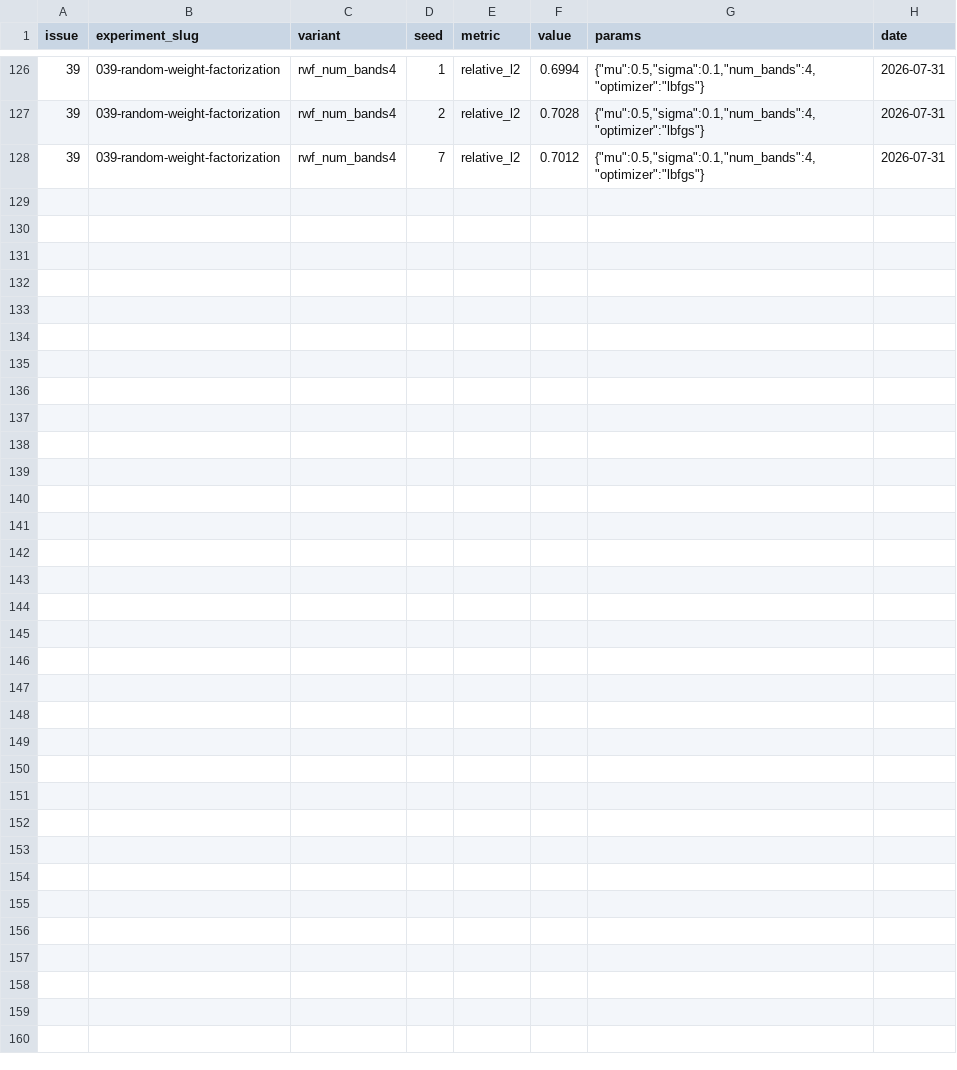
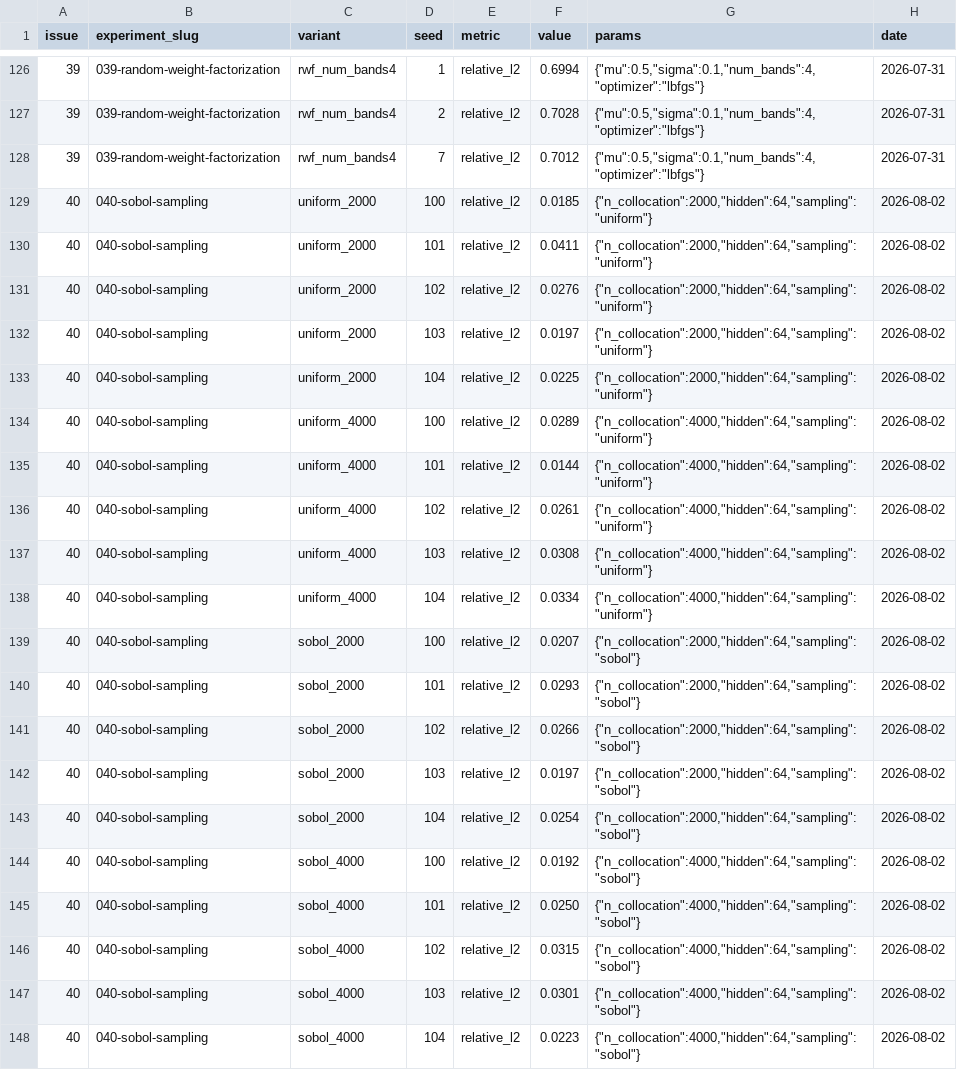
Before and after one commit to tatemeyer/Model-Experiments, a CSV file: projects/em-piml/results.csv, drawn as a sheet; only a part is shown, gaps mark what is left out; the diff names each change by its address in the sheet, - before the commit and + after, or states it on an @@ line.

```diff
--- a/projects/em-piml/results.csv
+++ b/projects/em-piml/results.csv
+row 129: 40 | 040-sobol-sampling | uniform_2000 | 100 | relative_l2 | 0.0185 | {"n_collocation":2000,"hidden":64,"sampling":"uniform"} | 2026-08-02
+row 130: 40 | 040-sobol-sampling | uniform_2000 | 101 | relative_l2 | 0.0411 | {"n_collocation":2000,"hidden":64,"sampling":"uniform"} | 2026-08-02
+row 131: 40 | 040-sobol-sampling | uniform_2000 | 102 | relative_l2 | 0.0276 | {"n_collocation":2000,"hidden":64,"sampling":"uniform"} | 2026-08-02
+row 132: 40 | 040-sobol-sampling | uniform_2000 | 103 | relative_l2 | 0.0197 | {"n_collocation":2000,"hidden":64,"sampling":"uniform"} | 2026-08-02
+row 133: 40 | 040-sobol-sampling | uniform_2000 | 104 | relative_l2 | 0.0225 | {"n_collocation":2000,"hidden":64,"sampling":"uniform"} | 2026-08-02
+row 134: 40 | 040-sobol-sampling | uniform_4000 | 100 | relative_l2 | 0.0289 | {"n_collocation":4000,"hidden":64,"sampling":"uniform"} | 2026-08-02
+row 135: 40 | 040-sobol-sampling | uniform_4000 | 101 | relative_l2 | 0.0144 | {"n_collocation":4000,"hidden":64,"sampling":"uniform"} | 2026-08-02
+row 136: 40 | 040-sobol-sampling | uniform_4000 | 102 | relative_l2 | 0.0261 | {"n_collocation":4000,"hidden":64,"sampling":"uniform"} | 2026-08-02
+row 137: 40 | 040-sobol-sampling | uniform_4000 | 103 | relative_l2 | 0.0308 | {"n_collocation":4000,"hidden":64,"sampling":"uniform"} | 2026-08-02
+row 138: 40 | 040-sobol-sampling | uniform_4000 | 104 | relative_l2 | 0.0334 | {"n_collocation":4000,"hidden":64,"sampling":"uniform"} | 2026-08-02
+row 139: 40 | 040-sobol-sampling | sobol_2000 | 100 | relative_l2 | 0.0207 | {"n_collocation":2000,"hidden":64,"sampling":"sobol"} | 2026-08-02
+row 140: 40 | 040-sobol-sampling | sobol_2000 | 101 | relative_l2 | 0.0293 | {"n_collocation":2000,"hidden":64,"sampling":"sobol"} | 2026-08-02
+row 141: 40 | 040-sobol-sampling | sobol_2000 | 102 | relative_l2 | 0.0266 | {"n_collocation":2000,"hidden":64,"sampling":"sobol"} | 2026-08-02
+row 142: 40 | 040-sobol-sampling | sobol_2000 | 103 | relative_l2 | 0.0197 | {"n_collocation":2000,"hidden":64,"sampling":"sobol"} | 2026-08-02
+row 143: 40 | 040-sobol-sampling | sobol_2000 | 104 | relative_l2 | 0.0254 | {"n_collocation":2000,"hidden":64,"sampling":"sobol"} | 2026-08-02
+row 144: 40 | 040-sobol-sampling | sobol_4000 | 100 | relative_l2 | 0.0192 | {"n_collocation":4000,"hidden":64,"sampling":"sobol"} | 2026-08-02
+row 145: 40 | 040-sobol-sampling | sobol_4000 | 101 | relative_l2 | 0.0250 | {"n_collocation":4000,"hidden":64,"sampling":"sobol"} | 2026-08-02
+row 146: 40 | 040-sobol-sampling | sobol_4000 | 102 | relative_l2 | 0.0315 | {"n_collocation":4000,"hidden":64,"sampling":"sobol"} | 2026-08-02
+row 147: 40 | 040-sobol-sampling | sobol_4000 | 103 | relative_l2 | 0.0301 | {"n_collocation":4000,"hidden":64,"sampling":"sobol"} | 2026-08-02
+row 148: 40 | 040-sobol-sampling | sobol_4000 | 104 | relative_l2 | 0.0223 | {"n_collocation":4000,"hidden":64,"sampling":"sobol"} | 2026-08-02
```
Also changed, not shown: 5 other files.
